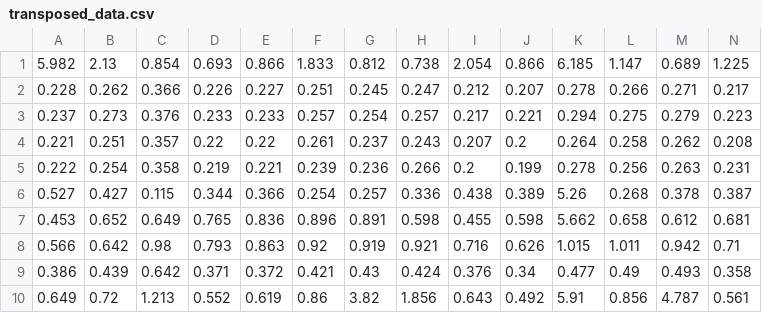
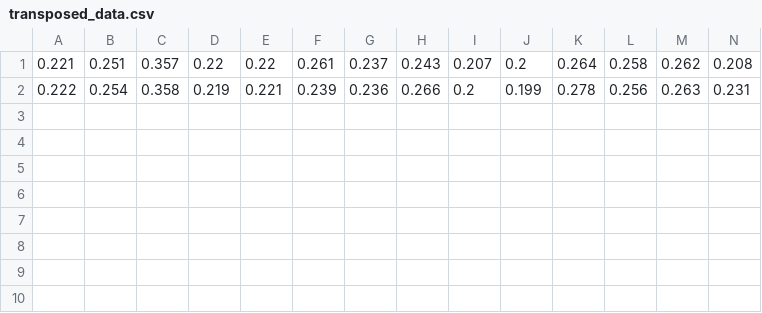
Before and after one commit to namlong135/SLA, a CSV file: temp/transposed_data.csv, drawn as a sheet; only a part is shown; rows hold the shown columns only; the diff names each change by its address in the sheet, - before the commit and + after, or states it on an @@ line.

```diff
--- a/temp/transposed_data.csv
+++ b/temp/transposed_data.csv
-row 1: 5.982 | 2.13 | 0.854 | 0.693 | 0.866 | 1.833 | 0.812 | 0.738 | 2.054 | 0.866 | 6.185 | 1.147 | 0.689 | 1.225
-row 2: 0.228 | 0.262 | 0.366 | 0.226 | 0.227 | 0.251 | 0.245 | 0.247 | 0.212 | 0.207 | 0.278 | 0.266 | 0.271 | 0.217
-row 3: 0.237 | 0.273 | 0.376 | 0.233 | 0.233 | 0.257 | 0.254 | 0.257 | 0.217 | 0.221 | 0.294 | 0.275 | 0.279 | 0.223
-row 6: 0.527 | 0.427 | 0.115 | 0.344 | 0.366 | 0.254 | 0.257 | 0.336 | 0.438 | 0.389 | 5.26 | 0.268 | 0.378 | 0.387
-row 7: 0.453 | 0.652 | 0.649 | 0.765 | 0.836 | 0.896 | 0.891 | 0.598 | 0.455 | 0.598 | 5.662 | 0.658 | 0.612 | 0.681
-row 8: 0.566 | 0.642 | 0.98 | 0.793 | 0.863 | 0.92 | 0.919 | 0.921 | 0.716 | 0.626 | 1.015 | 1.011 | 0.942 | 0.71
-row 9: 0.386 | 0.439 | 0.642 | 0.371 | 0.372 | 0.421 | 0.43 | 0.424 | 0.376 | 0.34 | 0.477 | 0.49 | 0.493 | 0.358
-row 10: 0.649 | 0.72 | 1.213 | 0.552 | 0.619 | 0.86 | 3.82 | 1.856 | 0.643 | 0.492 | 5.91 | 0.856 | 4.787 | 0.561
```
Also changed, not shown: output/percentage_record.csv, temp/raw1.csv, 7 other files.
